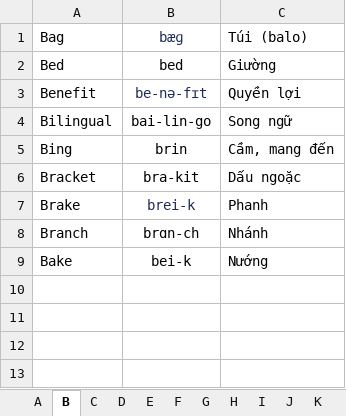
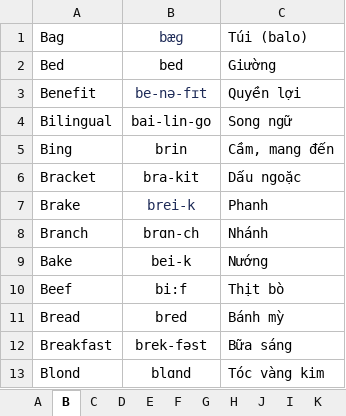
Before and after one commit to nguyenhuyenag/spring-framework, an Excel workbook: spring-boot/spring-boot-english/src/main/resources/data/vocabulary.xlsx, sheet B, drawn as a sheet; values as stored, in another font and other column widths than the file's, no borders; the diff names each change by its address in the sheet, - before the commit and + after, or states it on an @@ line.

```diff
--- a/spring-boot/spring-boot-english/src/main/resources/data/vocabulary.xlsx (sheet B)
+++ b/spring-boot/spring-boot-english/src/main/resources/data/vocabulary.xlsx (sheet B)
@@ sheet tab order changed: A | B | C | D | E | F | G | H | J | I | K @@
+row 10: Beef | bi:f | Thịt bò
+row 11: Bread | bred | Bánh mỳ
+row 12: Breakfast | brek-fəst | Bữa sáng
+row 13: Blond | blɑnd | Tóc vàng kim
```
Also changed, not shown: sheet Note, sheet S, sheet M, sheet P, sheet C, sheet T, 9 more sheets, 6 other files.
